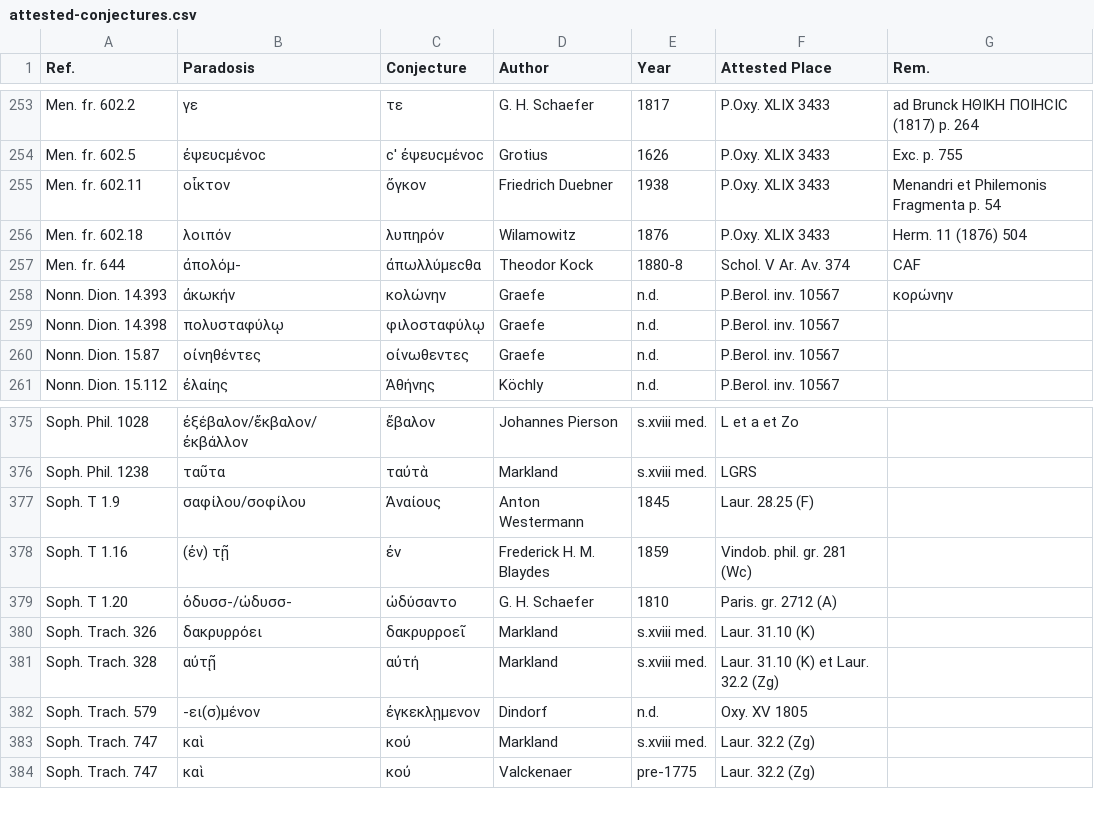
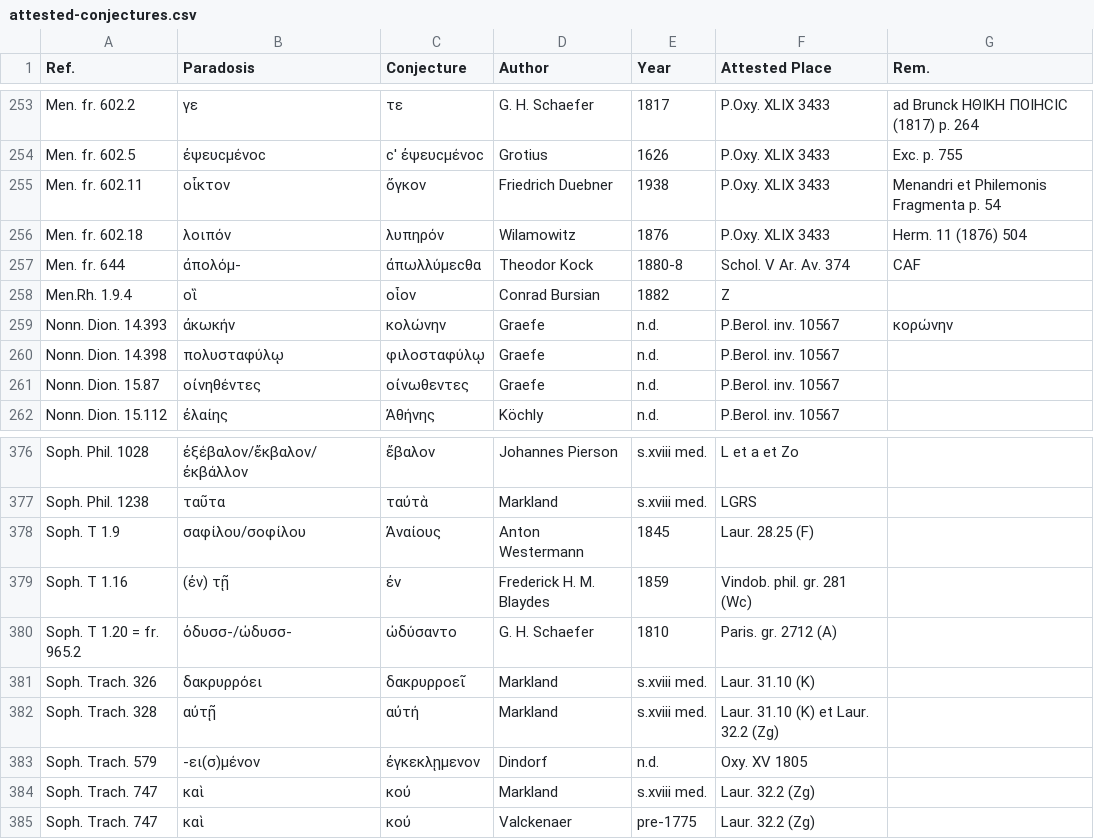
Before and after one commit to t18d/attested-conjectures, a CSV file: attested-conjectures.csv, drawn as a sheet; only a part is shown, gaps mark what is left out.

Commit message:
Update attested-conjectures.csv

```diff
--- a/attested-conjectures.csv
+++ b/attested-conjectures.csv
@@ -257,2 +257,3 @@ Men. fr. 602.18,λοιπόν,λυπηρόν,Wilamowitz,1876,P.Oxy. XLIX 3433,Her
 Men. fr. 644,ἀπολόμ-,ἀπωλλύμεϲθα,Theodor Kock,1880-8,Schol. V Ar. Av. 374,CAF
+Men.Rh. 1.9.4,οἳ,οἷον,Conrad Bursian,1882,Z,
 Nonn. Dion. 14.393,ἀκωκήν,κολώνην,Graefe,n.d.,P.Berol. inv. 10567,κορώνην
@@ -378,3 +379,3 @@ Soph. T 1.9,σαφίλου/σοφίλου,Ἀναίους,Anton Westermann,1845,
 Soph. T 1.16,(ἐν) τῇ,ἐν,Frederick H. M. Blaydes,1859,Vindob. phil. gr. 281 (Wc),
-Soph. T 1.20,ὀδυσσ-/ὠδυσσ-,ὠδύσαντο,G. H. Schaefer,1810,Paris. gr. 2712 (A),
+Soph. T 1.20 = fr. 965.2,ὀδυσσ-/ὠδυσσ-,ὠδύσαντο,G. H. Schaefer,1810,Paris. gr. 2712 (A),
 Soph. Trach. 326,δακρυρρόει,δακρυρροεῖ,Markland,s.xviii med.,Laur. 31.10 (K),
```
